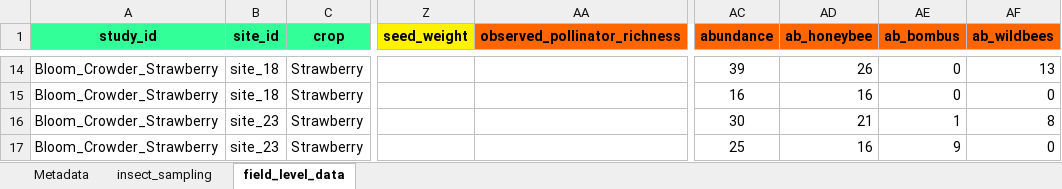
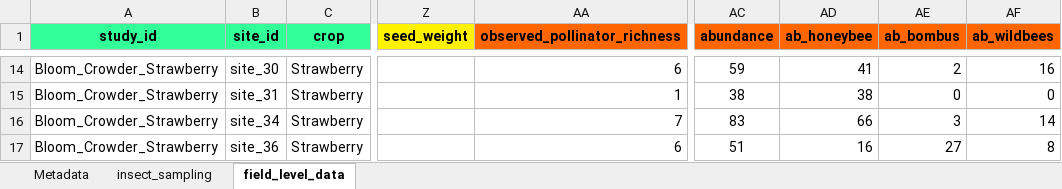
Before and after one commit to liesloeller/Bartomeus_crop_pollination_database, an Excel workbook: Crop_pollination_database_Bloom-Crowder.xlsx, sheet field_level_data, drawn as a sheet; only a part is shown, gaps mark what is left out; values as stored, in another font and other column widths than the file's, no borders; the diff covers the shown part only; the diff names each change by its address in the sheet, - before the commit and + after, or states it on an @@ line.

```diff
--- a/Crop_pollination_database_Bloom-Crowder.xlsx (sheet field_level_data)
+++ b/Crop_pollination_database_Bloom-Crowder.xlsx (sheet field_level_data)
-B14 (site_id): site_18
+B14 (site_id): site_30
-AA14 (observed_pollinator_richness): (empty)
+AA14 (observed_pollinator_richness): 6
-AC14 (abundance): 39
+AC14 (abundance): 59
-AD14 (ab_honeybee): 26
+AD14 (ab_honeybee): 41
-AE14 (ab_bombus): 0
+AE14 (ab_bombus): 2
-AF14 (ab_wildbees): 13
+AF14 (ab_wildbees): 16
-B15 (site_id): site_18
+B15 (site_id): site_31
-AA15 (observed_pollinator_richness): (empty)
+AA15 (observed_pollinator_richness): 1
-AC15 (abundance): 16
+AC15 (abundance): 38
-AD15 (ab_honeybee): 16
+AD15 (ab_honeybee): 38
-B16 (site_id): site_23
+B16 (site_id): site_34
-AA16 (observed_pollinator_richness): (empty)
+AA16 (observed_pollinator_richness): 7
-AC16 (abundance): 30
+AC16 (abundance): 83
-AD16 (ab_honeybee): 21
+AD16 (ab_honeybee): 66
-AE16 (ab_bombus): 1
+AE16 (ab_bombus): 3
-AF16 (ab_wildbees): 8
+AF16 (ab_wildbees): 14
-B17 (site_id): site_23
+B17 (site_id): site_36
-AA17 (observed_pollinator_richness): (empty)
+AA17 (observed_pollinator_richness): 6
-AC17 (abundance): 25
+AC17 (abundance): 51
-AE17 (ab_bombus): 9
+AE17 (ab_bombus): 27
-AF17 (ab_wildbees): 0
+AF17 (ab_wildbees): 8
```
Also changed, not shown: 60 edited cells elsewhere in this sheet, formulas that keep their value.
